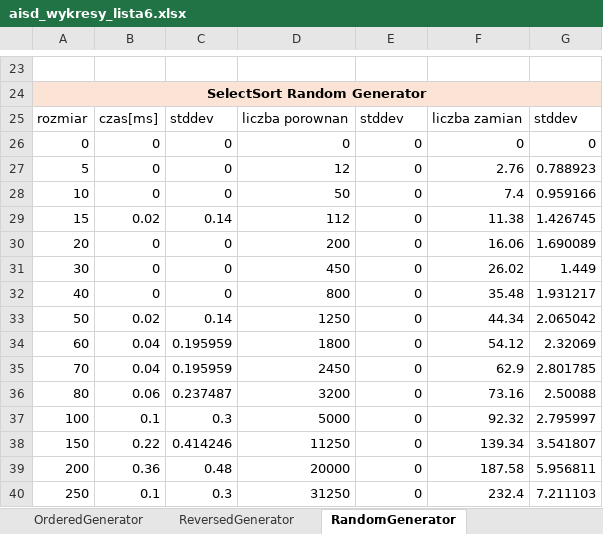
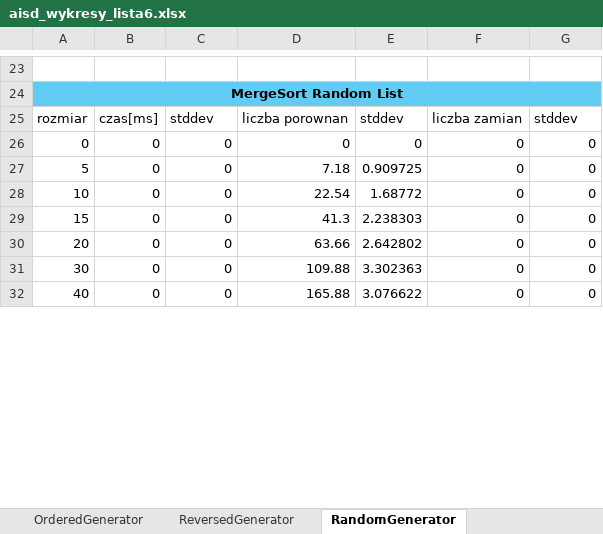
Before and after one commit to AlinaLenart/AiSD_Lab, an Excel workbook: AiSD_Lab_Lista6/aisd_wykresy_lista6.xlsx, sheet RandomGenerator, drawn as a sheet; only a part is shown, gaps mark what is left out; values as stored, in another font and other column widths than the file's, no borders; charts and pictures not drawn; removed rows and columns are numbered as before the commit, all else as after; the diff covers the shown part only; the diff names each change by its address in the sheet, - before the commit and + after, or states it on an @@ line.

```diff
--- a/AiSD_Lab_Lista6/aisd_wykresy_lista6.xlsx (sheet RandomGenerator)
+++ b/AiSD_Lab_Lista6/aisd_wykresy_lista6.xlsx (sheet RandomGenerator)
-A24: SelectSort Random Generator
+A24: MergeSort Random List
-A24:G24 fill: #FBE3D6
+A24:G24 fill: #61CBF4
-D27: 12
+D27: 7.18
-E27: 0
+E27: 0.909725
-F27: 2.76
+F27: 0
-G27: 0.788923
+G27: 0
-D28: 50
+D28: 22.54
-E28: 0
+E28: 1.68772
-F28: 7.4
+F28: 0
-G28: 0.959166
+G28: 0
-row 29: 15 | 0.02 | 0.14 | 112 | 0 | 11.38 | 1.426745
+row 29: 15 | 0 | 0 | 41.3 | 2.238303 | 0 | 0
-D30: 200
+D30: 63.66
-E30: 0
+E30: 2.642802
-F30: 16.06
+F30: 0
-G30: 1.690089
+G30: 0
-D31: 450
+D31: 109.88
-E31: 0
+E31: 3.302363
-F31: 26.02
+F31: 0
-G31: 1.449
+G31: 0
-D32: 800
+D32: 165.88
-E32: 0
+E32: 3.076622
-F32: 35.48
+F32: 0
-G32: 1.931217
+G32: 0
-row 33: 50 | 0.02 | 0.14 | 1250 | 0 | 44.34 | 2.065042
-row 34: 60 | 0.04 | 0.195959 | 1800 | 0 | 54.12 | 2.32069
-row 35: 70 | 0.04 | 0.195959 | 2450 | 0 | 62.9 | 2.801785
-row 36: 80 | 0.06 | 0.237487 | 3200 | 0 | 73.16 | 2.50088
-row 37: 100 | 0.1 | 0.3 | 5000 | 0 | 92.32 | 2.795997
-row 38: 150 | 0.22 | 0.414246 | 11250 | 0 | 139.34 | 3.541807
-row 39: 200 | 0.36 | 0.48 | 20000 | 0 | 187.58 | 5.956811
-row 40: 250 | 0.1 | 0.3 | 31250 | 0 | 232.4 | 7.211103
```
Also changed, not shown: 108 added rows, 31 removed rows, 59 edited cells and cell formats elsewhere in this sheet, sheet ShuffledGenerator, sheet ReversedGenerator, sheet OrderedGenerator, charts or pictures, 14 other files.
